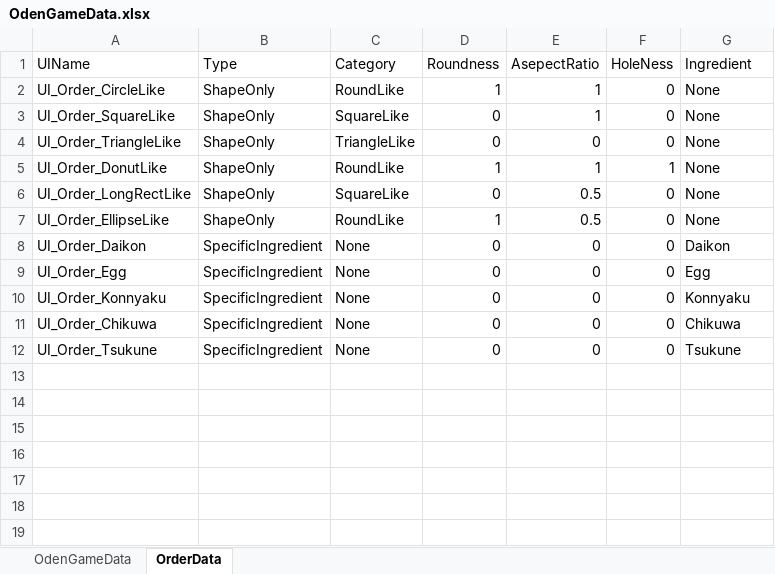
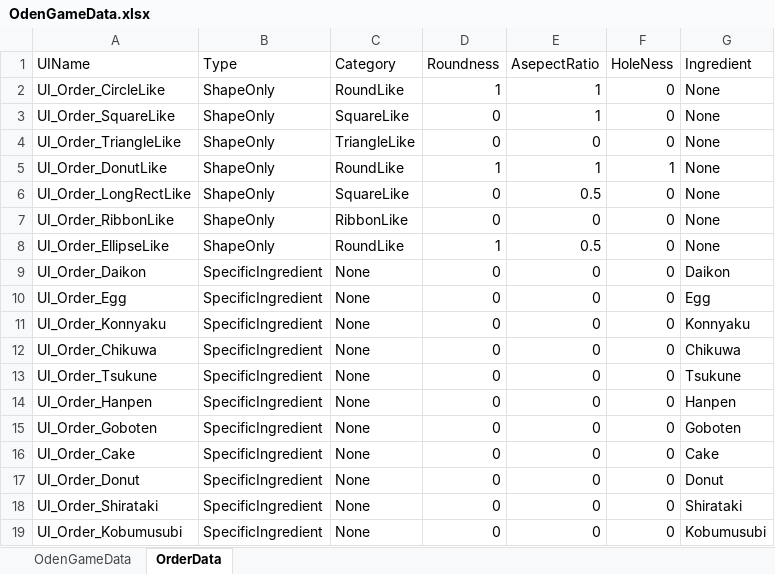
Before and after one commit to harumakipari/graphicEngine4, an Excel workbook: Data/Game/Excel/OdenGameData.xlsx, sheet OrderData, drawn as a sheet; values as stored, in another font and other column widths than the file's, no borders; the diff names each change by its address in the sheet, - before the commit and + after, or states it on an @@ line.

```diff
--- a/Data/Game/Excel/OdenGameData.xlsx (sheet OrderData)
+++ b/Data/Game/Excel/OdenGameData.xlsx (sheet OrderData)
+row 7: UI_Order_RibbonLike | ShapeOnly | RibbonLike | 0 | 0 | 0 | None
+row 14: UI_Order_Hanpen | SpecificIngredient | None | 0 | 0 | 0 | Hanpen
+row 15: UI_Order_Goboten | SpecificIngredient | None | 0 | 0 | 0 | Goboten
+row 16: UI_Order_Cake | SpecificIngredient | None | 0 | 0 | 0 | Cake
+row 17: UI_Order_Donut | SpecificIngredient | None | 0 | 0 | 0 | Donut
+row 18: UI_Order_Shirataki | SpecificIngredient | None | 0 | 0 | 0 | Shirataki
+row 19: UI_Order_Kobumusubi | SpecificIngredient | None | 0 | 0 | 0 | Kobumusubi
```
Also changed, not shown: sheet OdenGameData, 37 other files.
